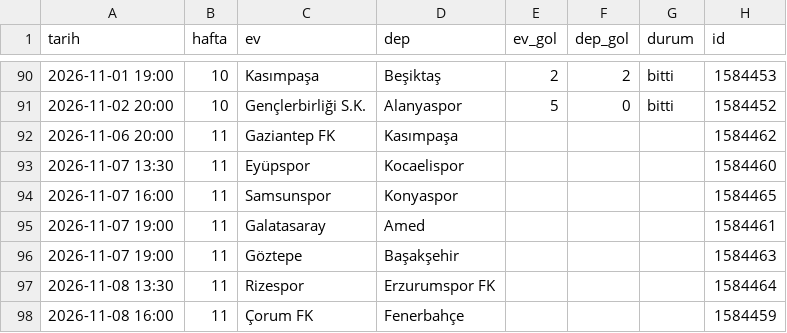
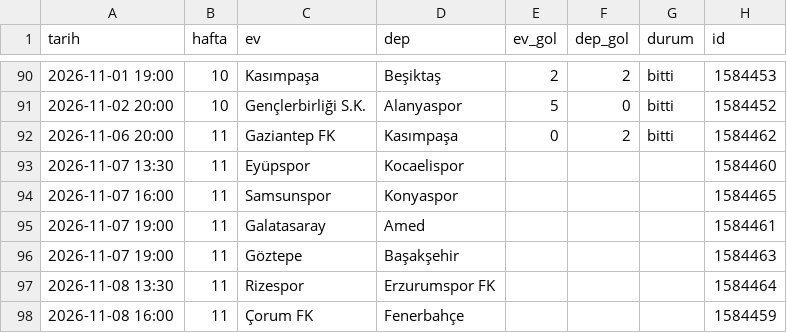
Before and after one commit to sevketirtem/hadibaba, a CSV file: kendi-veri/sonuclar.csv, drawn as a sheet; only a part is shown, gaps mark what is left out.

```diff
--- a/kendi-veri/sonuclar.csv
+++ b/kendi-veri/sonuclar.csv
@@ -91,3 +91,3 @@ tarih,hafta,ev,dep,ev_gol,dep_gol,durum,id
 2026-11-02 20:00,10,Gençlerbirliği S.K.,Alanyaspor,5,0,bitti,1584452
-2026-11-06 20:00,11,Gaziantep FK,Kasımpaşa,,,,1584462
+2026-11-06 20:00,11,Gaziantep FK,Kasımpaşa,0,2,bitti,1584462
 2026-11-07 13:30,11,Eyüpspor,Kocaelispor,,,,1584460
```
Also changed, not shown: 4 other files.
